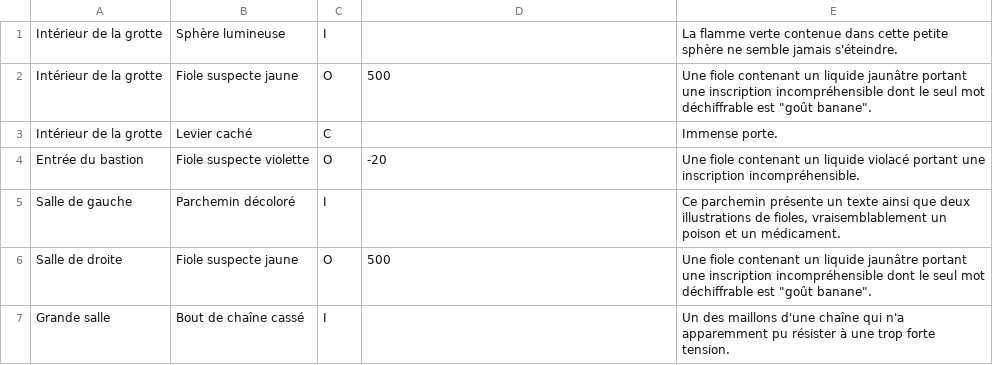
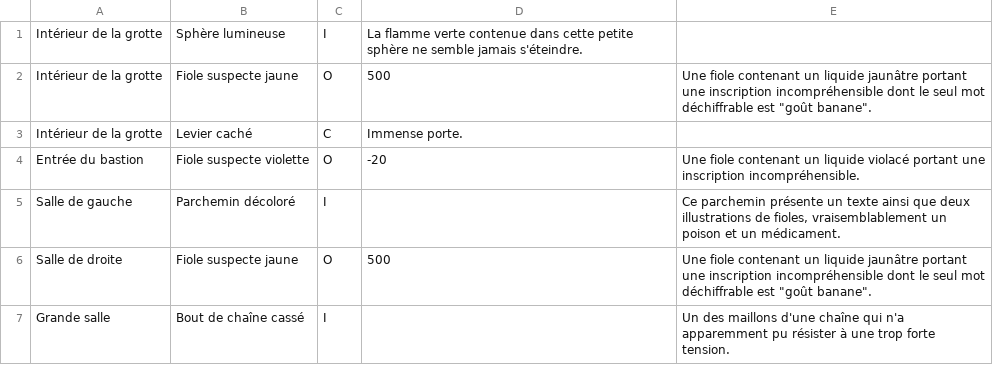
Before and after one commit to danyCorbineau/Ynov_monsierM, a CSV file: objetsGrotte.csv, drawn as a sheet.

```diff
--- a/objetsGrotte.csv
+++ b/objetsGrotte.csv
@@ -1,4 +1,4 @@
-Intérieur de la grotte;Sphère lumineuse;I;;La flamme verte contenue dans cette petite sphère ne semble jamais s'éteindre.
+Intérieur de la grotte;Sphère lumineuse;I;La flamme verte contenue dans cette petite sphère ne semble jamais s'éteindre.
 Intérieur de la grotte;Fiole suspecte jaune;O;500;"Une fiole contenant un liquide jaunâtre portant une inscription incompréhensible dont le seul mot déchiffrable est ""goût banane""."
-Intérieur de la grotte;Levier caché;C;;Immense porte.
+Intérieur de la grotte;Levier caché;C;Immense porte.
 Entrée du bastion;Fiole suspecte violette;O;-20;Une fiole contenant un liquide violacé portant une inscription incompréhensible.
```
Also changed, not shown: Objets.csv, 5 other files.
